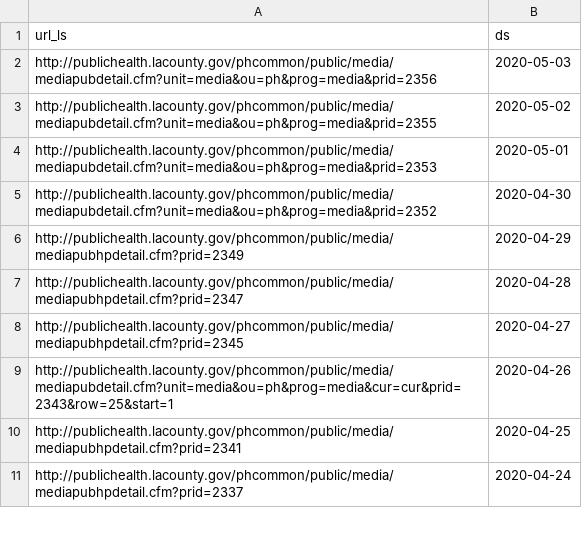
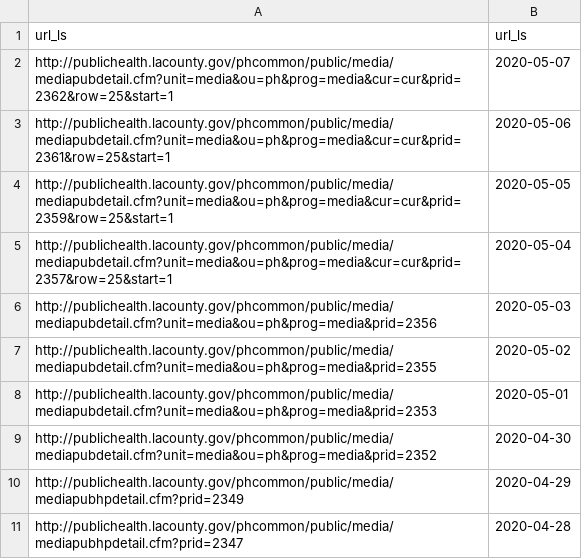
Before and after one commit to je12345/covid, a CSV file: url_list.csv, drawn as a sheet; only a part is shown; the shorter side is filled out with more unchanged rows.

```diff
--- a/url_list.csv
+++ b/url_list.csv
@@ -1,2 +1,6 @@
-url_ls,ds
+url_ls,url_ls
+http://publichealth.lacounty.gov/phcommon/public/media/mediapubdetail.cfm?unit=media&ou=ph&prog=media&cur=cur&prid=2362&row=25&start=1,2020-05-07
+http://publichealth.lacounty.gov/phcommon/public/media/mediapubdetail.cfm?unit=media&ou=ph&prog=media&cur=cur&prid=2361&row=25&start=1,2020-05-06
+http://publichealth.lacounty.gov/phcommon/public/media/mediapubdetail.cfm?unit=media&ou=ph&prog=media&cur=cur&prid=2359&row=25&start=1,2020-05-05
+http://publichealth.lacounty.gov/phcommon/public/media/mediapubdetail.cfm?unit=media&ou=ph&prog=media&cur=cur&prid=2357&row=25&start=1,2020-05-04
 http://publichealth.lacounty.gov/phcommon/public/media/mediapubdetail.cfm?unit=media&ou=ph&prog=media&prid=2356,2020-05-03
```
Also changed, not shown: 7 other files.
